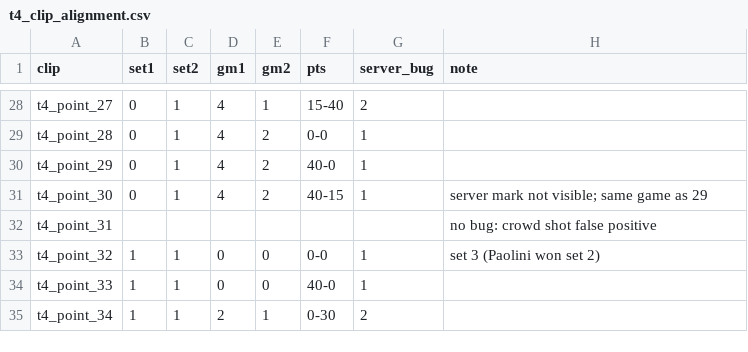
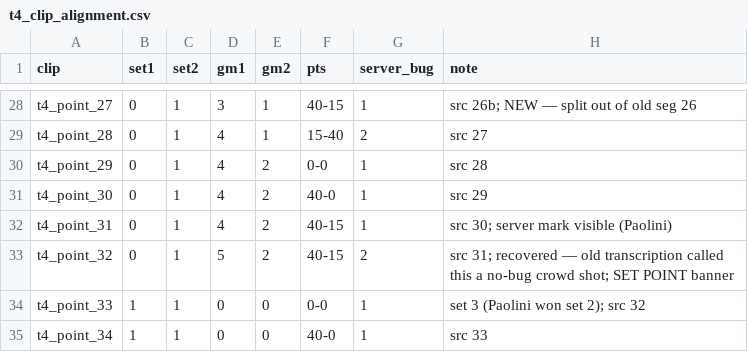
Before and after one commit to TrevorMcCormick/court-vision, a CSV file: data/mcp/t4_clip_alignment.csv, drawn as a sheet; only a part is shown, gaps mark what is left out; the diff covers the shown part only; the diff names each change by its address in the sheet, - before the commit and + after, or states it on an @@ line.

```diff
--- a/data/mcp/t4_clip_alignment.csv
+++ b/data/mcp/t4_clip_alignment.csv
-D28 (gm1): 4
+D28 (gm1): 3
-F28 (pts): 15-40
+F28 (pts): 40-15
-G28 (server_bug): 2
+G28 (server_bug): 1
-H28 (note): (empty)
+H28 (note): src 26b; NEW — split out of old seg 26
-E29 (gm2): 2
+E29 (gm2): 1
-F29 (pts): 0-0
+F29 (pts): 15-40
-G29 (server_bug): 1
+G29 (server_bug): 2
-H29 (note): (empty)
+H29 (note): src 27
-F30 (pts): 40-0
+F30 (pts): 0-0
-H30 (note): (empty)
+H30 (note): src 28
-F31 (pts): 40-15
+F31 (pts): 40-0
-H31 (note): server mark not visible; same game as 29
+H31 (note): src 29
-B32 (set1): (empty)
+B32 (set1): 0
-C32 (set2): (empty)
+C32 (set2): 1
-D32 (gm1): (empty)
+D32 (gm1): 4
-E32 (gm2): (empty)
+E32 (gm2): 2
-F32 (pts): (empty)
+F32 (pts): 40-15
-G32 (server_bug): (empty)
+G32 (server_bug): 1
-H32 (note): no bug: crowd shot false positive
+H32 (note): src 30; server mark visible (Paolini)
-B33 (set1): 1
+B33 (set1): 0
-D33 (gm1): 0
+D33 (gm1): 5
-E33 (gm2): 0
+E33 (gm2): 2
-F33 (pts): 0-0
+F33 (pts): 40-15
-G33 (server_bug): 1
+G33 (server_bug): 2
-H33 (note): set 3 (Paolini won set 2)
+H33 (note): src 31; recovered — old transcription called this a no-bug crowd shot; SET POINT banner
-F34 (pts): 40-0
+F34 (pts): 0-0
-H34 (note): (empty)
+H34 (note): set 3 (Paolini won set 2); src 32
-D35 (gm1): 2
+D35 (gm1): 0
-E35 (gm2): 1
+E35 (gm2): 0
-F35 (pts): 0-30
+F35 (pts): 40-0
-G35 (server_bug): 2
+G35 (server_bug): 1
-H35 (note): (empty)
+H35 (note): src 33
```
Also changed, not shown: 1 added row and 98 edited cells elsewhere in this file, data/mcp/t3_clip_alignment.csv, data/mcp/t3_mcp_map.csv, 7 other files.
